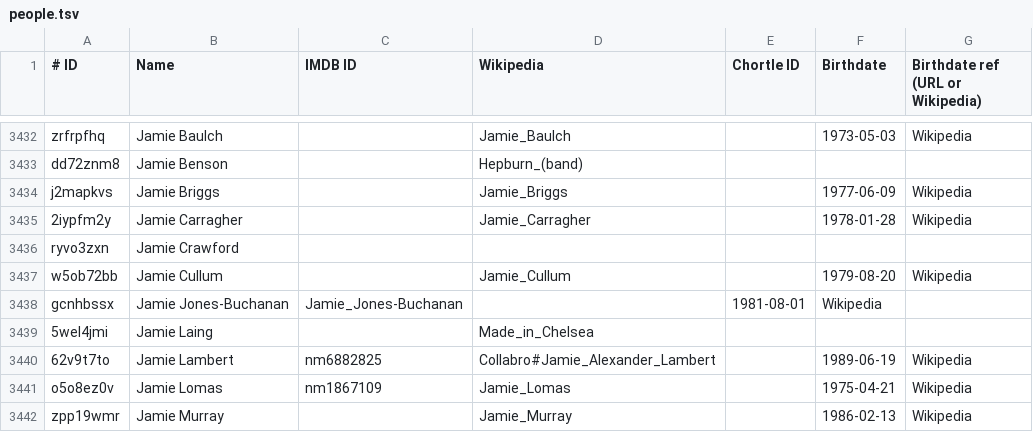
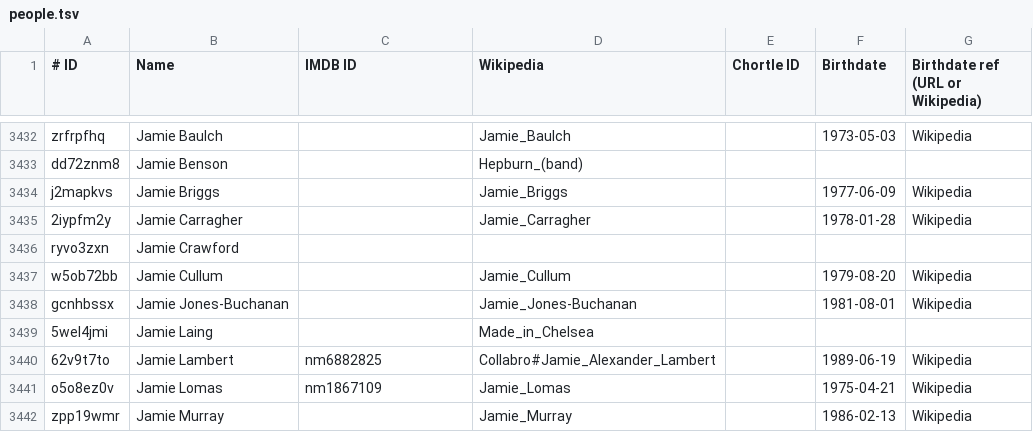
Before and after one commit to slowe/panelshows, a TSV file: people/people.tsv, drawn as a sheet; only a part is shown, gaps mark what is left out.

Commit message:
Fix Jamie Jones-Buchanan columns

```diff
--- a/people/people.tsv
+++ b/people/people.tsv
@@ -3437,3 +3437,3 @@ ryvo3zxn	Jamie Crawford
 w5ob72bb	Jamie Cullum		Jamie_Cullum		1979-08-20	Wikipedia
-gcnhbssx	Jamie Jones-Buchanan	 Jamie_Jones-Buchanan		1981-08-01	Wikipedia	
+gcnhbssx	Jamie Jones-Buchanan		Jamie_Jones-Buchanan		1981-08-01	Wikipedia
 5wel4jmi	Jamie Laing		Made_in_Chelsea			
```
